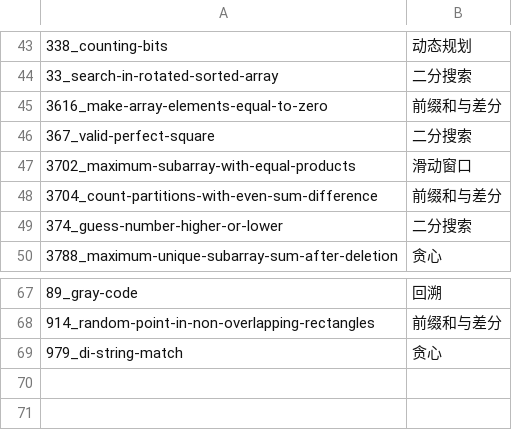
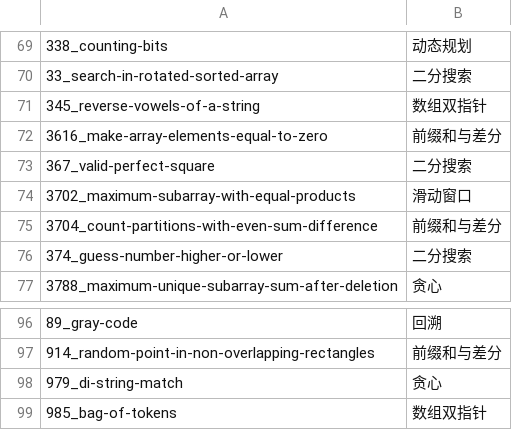
Before and after one commit to echo-xiao/leetcode-journey, a TSV file: lc_review/data_elements/inferred_tags.tsv, drawn as a sheet; only a part is shown, gaps mark what is left out; the diff covers the shown part only.

```diff
--- a/lc_review/data_elements/inferred_tags.tsv
+++ b/lc_review/data_elements/inferred_tags.tsv
@@ -44,2 +70,3 @@
 33_search-in-rotated-sorted-array	二分搜索
+345_reverse-vowels-of-a-string	数组双指针
 3616_make-array-elements-equal-to-zero	前缀和与差分
@@ -69 +98,2 @@
 979_di-string-match	贪心
+985_bag-of-tokens	数组双指针
```
Also changed, not shown: 28 added rows elsewhere in this file, 38 other files.
